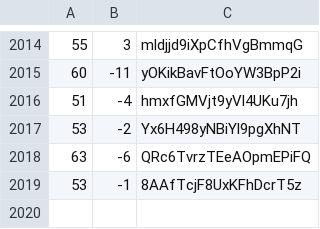
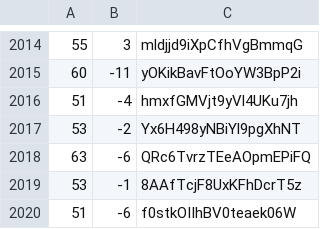
Before and after one commit to martinjc/action-and-map, a CSV file: web/data/data.csv, drawn as a sheet; only a part is shown, gaps mark what is left out.

Commit message:
update

```diff
--- a/web/data/data.csv
+++ b/web/data/data.csv
@@ -2019 +2019,2 @@
 53,-1,8AAfTcjF8UxKFhDcrT5z
+51,-6,f0stkOIIhBV0teaek06W
```
